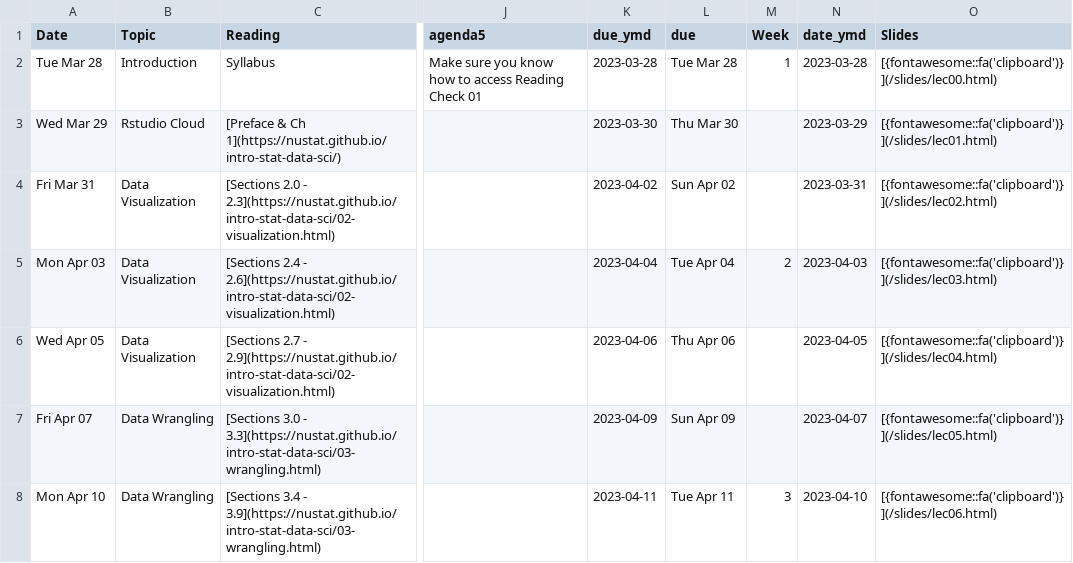
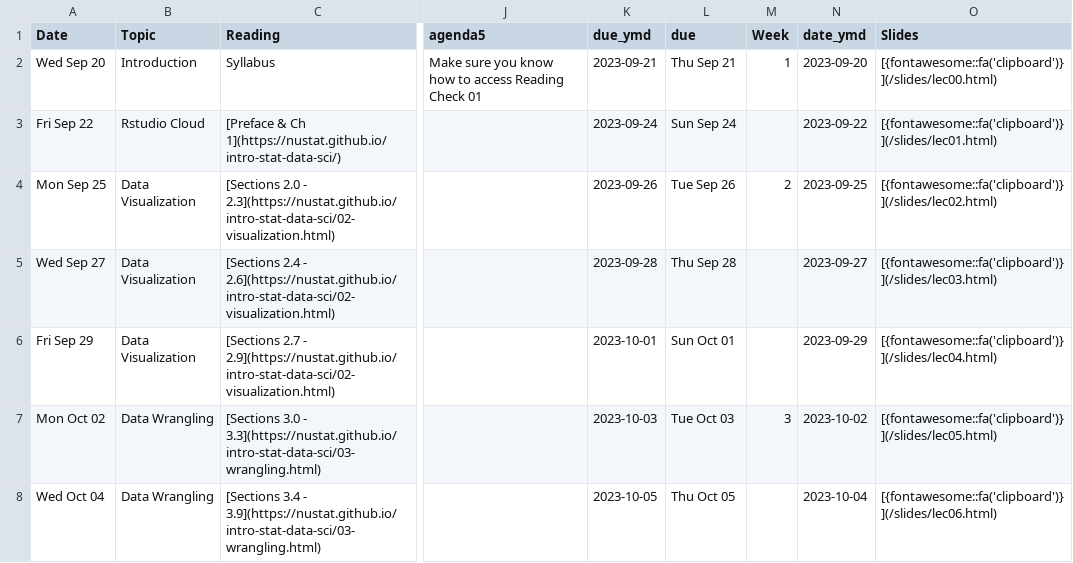
Before and after one commit to arvindkrishna87/stat202_website, a CSV file: documents/agenda_final.csv, drawn as a sheet; only a part is shown, gaps mark what is left out; the diff covers the shown part only; the diff names each change by its address in the sheet, - before the commit and + after, or states it on an @@ line.

```diff
--- a/documents/agenda_final.csv
+++ b/documents/agenda_final.csv
-A2 (Date): Tue Mar 28
+A2 (Date): Wed Sep 20
-K2 (due_ymd): 2023-03-28
+K2 (due_ymd): 2023-09-21
-L2 (due): Tue Mar 28
+L2 (due): Thu Sep 21
-N2 (date_ymd): 2023-03-28
+N2 (date_ymd): 2023-09-20
-A3 (Date): Wed Mar 29
+A3 (Date): Fri Sep 22
-K3 (due_ymd): 2023-03-30
+K3 (due_ymd): 2023-09-24
-L3 (due): Thu Mar 30
+L3 (due): Sun Sep 24
-N3 (date_ymd): 2023-03-29
+N3 (date_ymd): 2023-09-22
-A4 (Date): Fri Mar 31
+A4 (Date): Mon Sep 25
-K4 (due_ymd): 2023-04-02
+K4 (due_ymd): 2023-09-26
-L4 (due): Sun Apr 02
+L4 (due): Tue Sep 26
-M4 (Week): (empty)
+M4 (Week): 2
-N4 (date_ymd): 2023-03-31
+N4 (date_ymd): 2023-09-25
-A5 (Date): Mon Apr 03
+A5 (Date): Wed Sep 27
-K5 (due_ymd): 2023-04-04
+K5 (due_ymd): 2023-09-28
-L5 (due): Tue Apr 04
+L5 (due): Thu Sep 28
-M5 (Week): 2
+M5 (Week): (empty)
-N5 (date_ymd): 2023-04-03
+N5 (date_ymd): 2023-09-27
-A6 (Date): Wed Apr 05
+A6 (Date): Fri Sep 29
-K6 (due_ymd): 2023-04-06
+K6 (due_ymd): 2023-10-01
-L6 (due): Thu Apr 06
+L6 (due): Sun Oct 01
-N6 (date_ymd): 2023-04-05
+N6 (date_ymd): 2023-09-29
-A7 (Date): Fri Apr 07
+A7 (Date): Mon Oct 02
-K7 (due_ymd): 2023-04-09
+K7 (due_ymd): 2023-10-03
-L7 (due): Sun Apr 09
+L7 (due): Tue Oct 03
-M7 (Week): (empty)
+M7 (Week): 3
-N7 (date_ymd): 2023-04-07
+N7 (date_ymd): 2023-10-02
-A8 (Date): Mon Apr 10
+A8 (Date): Wed Oct 04
-K8 (due_ymd): 2023-04-11
+K8 (due_ymd): 2023-10-05
-L8 (due): Tue Apr 11
+L8 (due): Thu Oct 05
-M8 (Week): 3
+M8 (Week): (empty)
-N8 (date_ymd): 2023-04-10
+N8 (date_ymd): 2023-10-04
```
Also changed, not shown: 7 added rows, 6 removed rows and 89 edited cells elsewhere in this file, documents/dates-calendar.csv, 51 other files.
